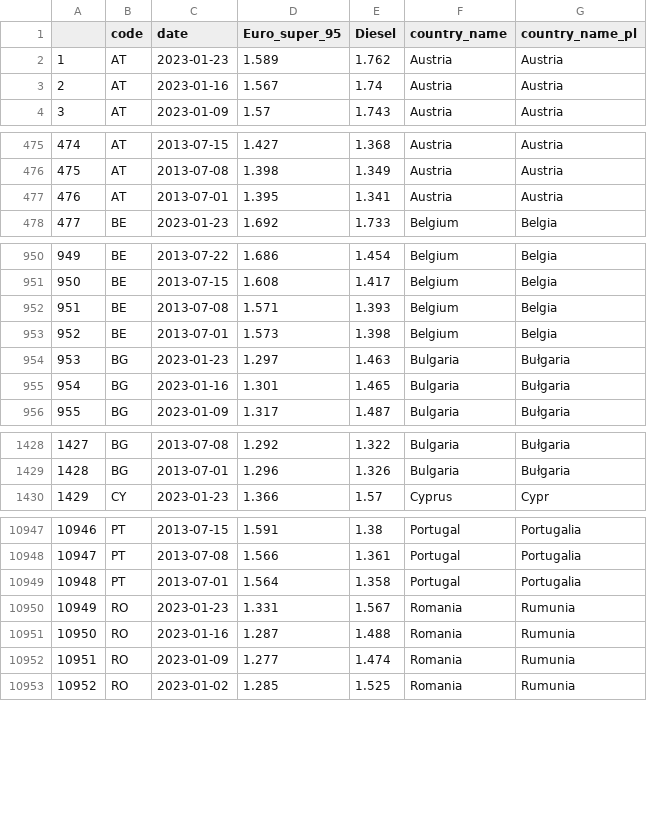
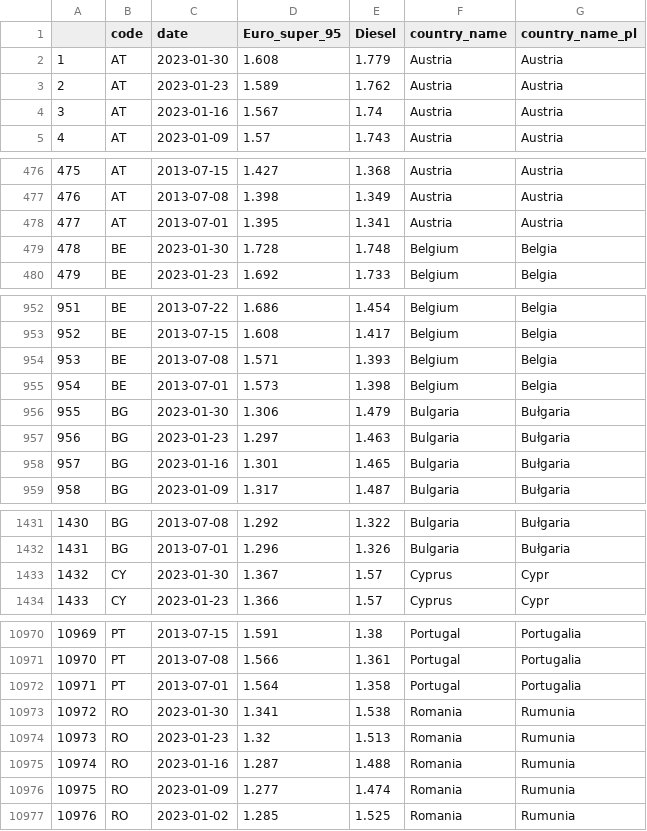
Before and after one commit to Vosbrucke/Fuel_prices_in_europe, a CSV file: Processed_data/fuel_price_EU.csv, drawn as a sheet; only a part is shown, gaps mark what is left out; addresses are those after the commit; the diff covers the shown part only; the diff names each change by its address in the sheet, - before the commit and + after, or states it on an @@ line.

```diff
--- a/Processed_data/fuel_price_EU.csv
+++ b/Processed_data/fuel_price_EU.csv
+row 2: 1 | AT | 2023-01-30 | 1.608 | 1.779 | Austria | Austria
@@ column A renumbered from row 3 down @@
+row 479: 478 | BE | 2023-01-30 | 1.728 | 1.748 | Belgium | Belgia
+row 956: 955 | BG | 2023-01-30 | 1.306 | 1.479 | Bulgaria | Bułgaria
+row 1433: 1432 | CY | 2023-01-30 | 1.367 | 1.57 | Cyprus | Cypr
+row 10973: 10972 | RO | 2023-01-30 | 1.341 | 1.538 | Romania | Rumunia
-D10974 (Euro_super_95): 1.331
+D10974 (Euro_super_95): 1.32
-E10974 (Diesel): 1.567
+E10974 (Diesel): 1.513
```
Also changed, not shown: 22 added rows elsewhere in this file, 2 other files.
